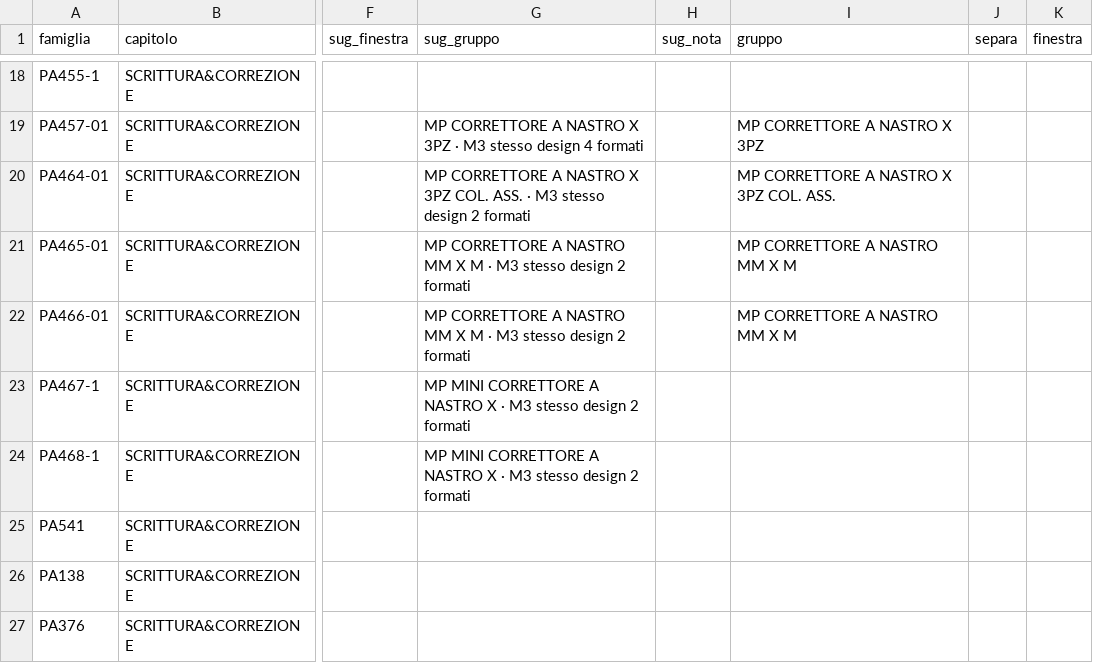
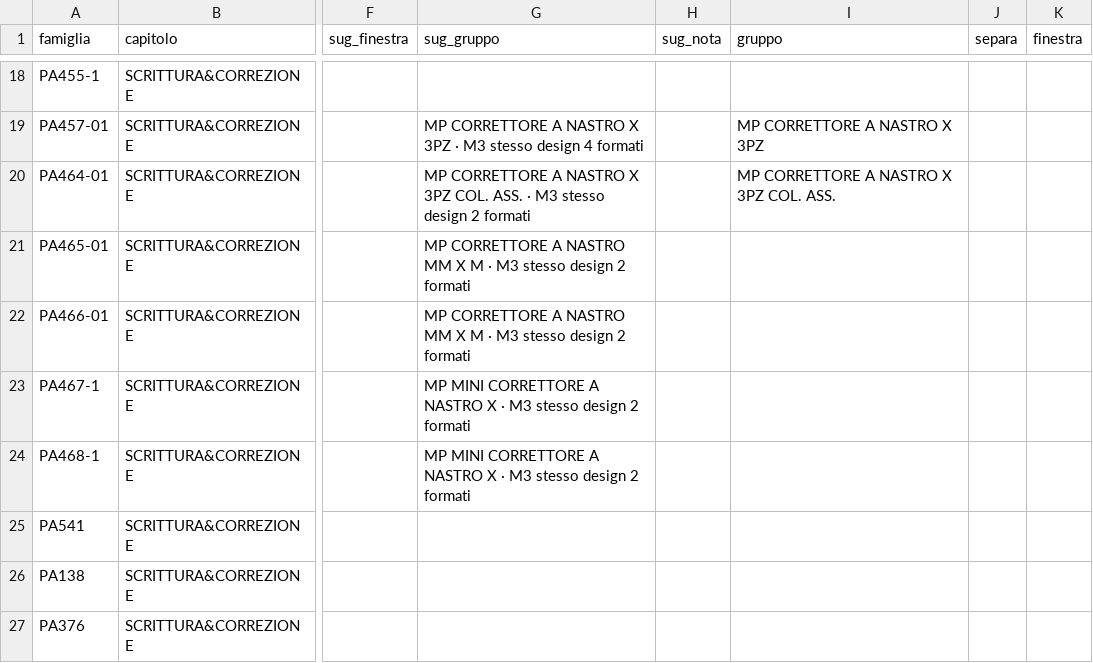
Before and after one commit to zzz89782599-arch/main-paper-catalog-editor, a CSV file: catalog_v2/dist/stato/STRUTTURA.csv, drawn as a sheet; only a part is shown, gaps mark what is left out; the diff names each change by its address in the sheet, - before the commit and + after, or states it on an @@ line.

Commit message:
STRUTTURA.csv, EAN_FIX.csv, PACK_FIX.csv, TESTI.csv, tracce.jsonl, prese.json (Zezhong)

```diff
--- a/catalog_v2/dist/stato/STRUTTURA.csv
+++ b/catalog_v2/dist/stato/STRUTTURA.csv
-I21:I22 (gruppo): MP CORRETTORE A NASTRO MM X M
+I21:I22 (gruppo): (empty)
```
Also changed, not shown: 2 other files.
